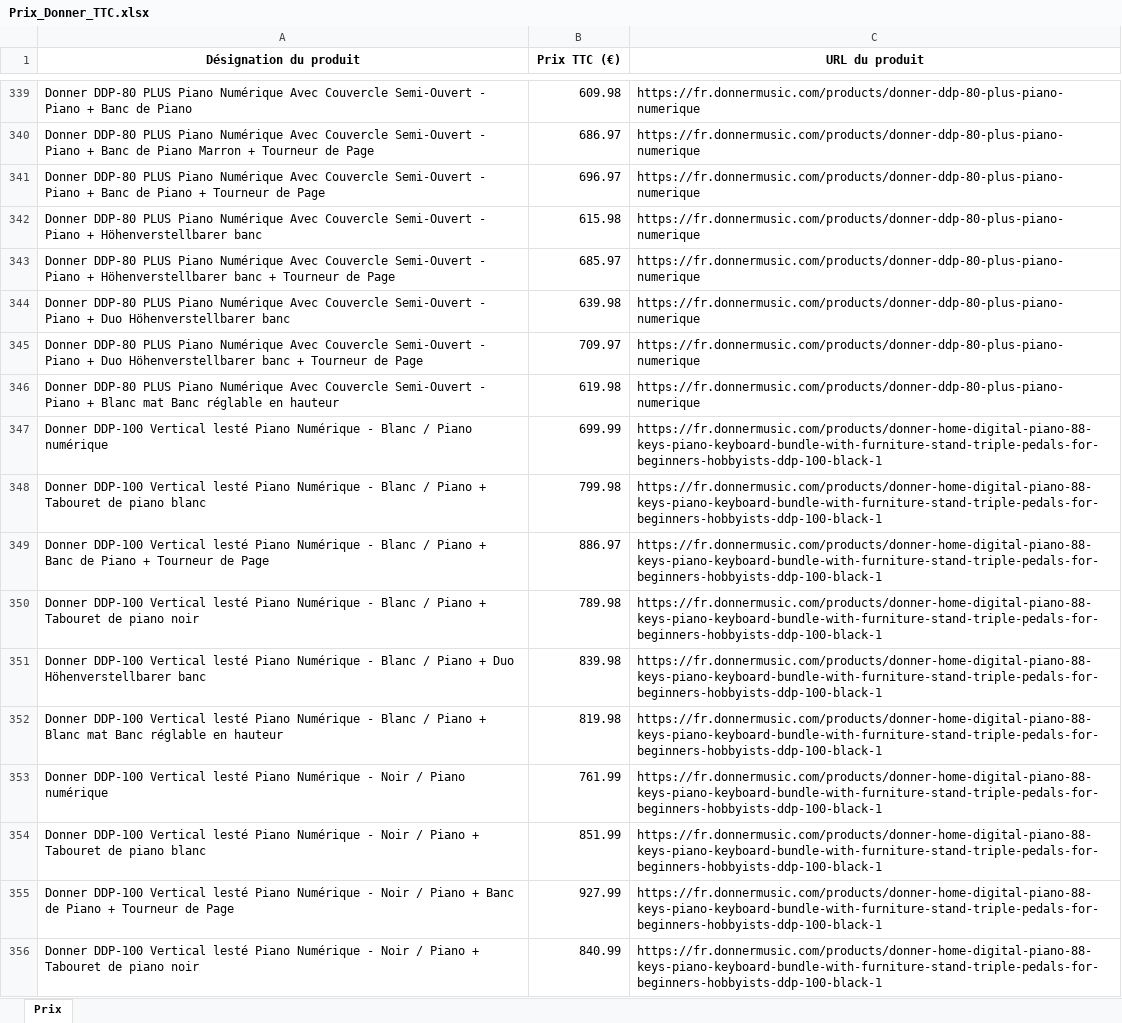
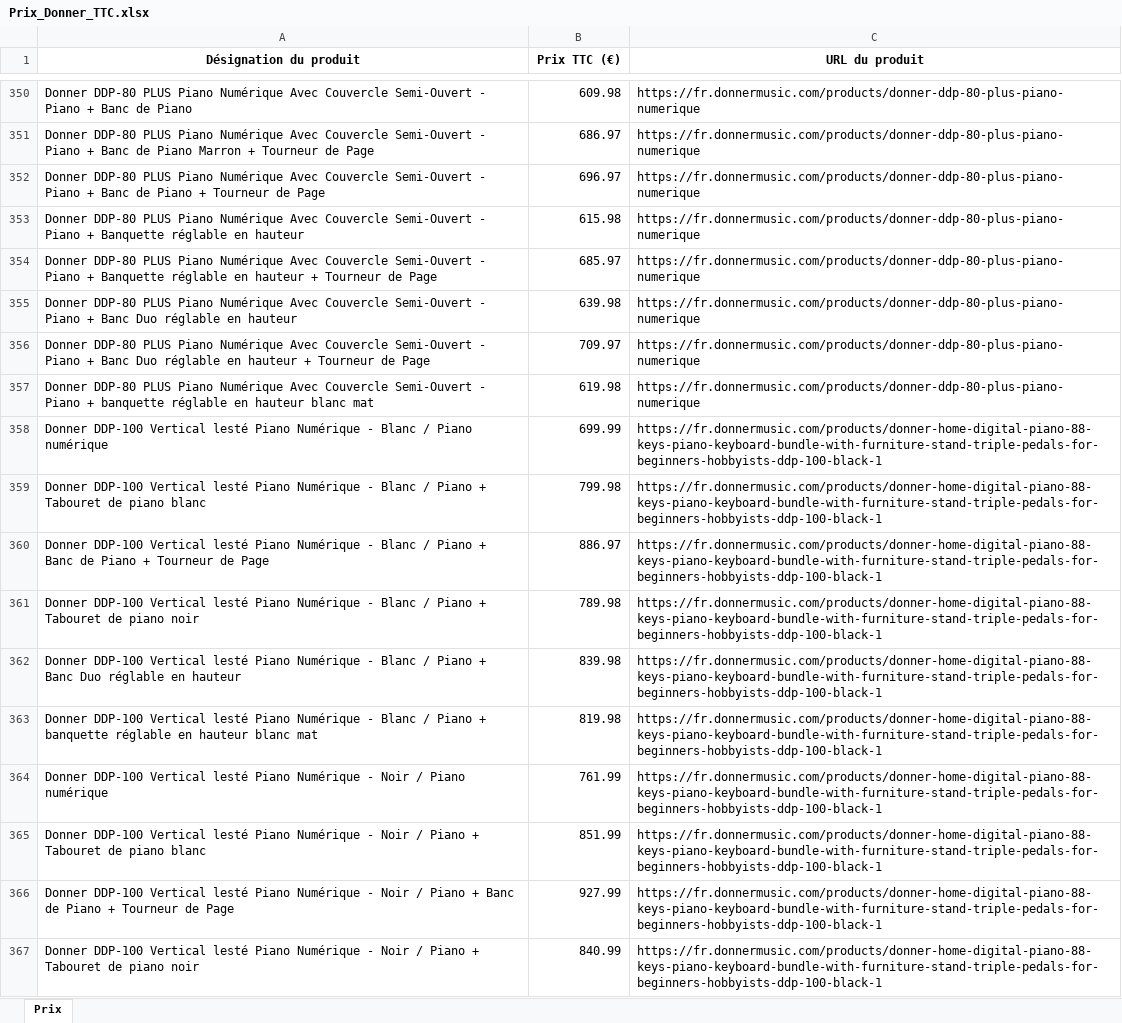
Before and after one commit to PierreDIMFRANCE/donner-scrap, an Excel workbook: Prix_Donner_TTC.xlsx, sheet Prix, drawn as a sheet; only a part is shown, gaps mark what is left out; values as stored, in another font and other column widths than the file's, no borders; addresses are those after the commit; the diff covers the shown part only; the diff names each change by its address in the sheet, - before the commit and + after, or states it on an @@ line.

```diff
--- a/Prix_Donner_TTC.xlsx (sheet Prix)
+++ b/Prix_Donner_TTC.xlsx (sheet Prix)
-A353 (Désignation du produit): …Piano + Höhenverstellbarer banc
+A353 (Désignation du produit): …Piano + Banquette réglable en hauteur
-A354 (Désignation du produit): …Piano + Höhenverstellbarer banc + Tourneur…
+A354 (Désignation du produit): …Piano + Banquette réglable en hauteur + Tourneur…
-A355 (Désignation du produit): …Piano + Duo Höhenverstellbarer banc
+A355 (Désignation du produit): …Piano + Banc Duo réglable en hauteur
-A356 (Désignation du produit): …Piano + Duo Höhenverstellbarer banc + Tourneur…
+A356 (Désignation du produit): …Piano + Banc Duo réglable en hauteur + Tourneur…
-A357 (Désignation du produit): …Piano + Blanc mat Banc réglable en hauteur
+A357 (Désignation du produit): …Piano + banquette réglable en hauteur blanc mat
-A362 (Désignation du produit): …Piano + Duo Höhenverstellbarer banc
+A362 (Désignation du produit): …Piano + Banc Duo réglable en hauteur
-A363 (Désignation du produit): …Piano + Blanc mat Banc réglable en hauteur
+A363 (Désignation du produit): …Piano + banquette réglable en hauteur blanc mat
```
Also changed, not shown: 14 added rows, 3 removed rows, 7 moved rows and 117 edited cells elsewhere in this sheet.
